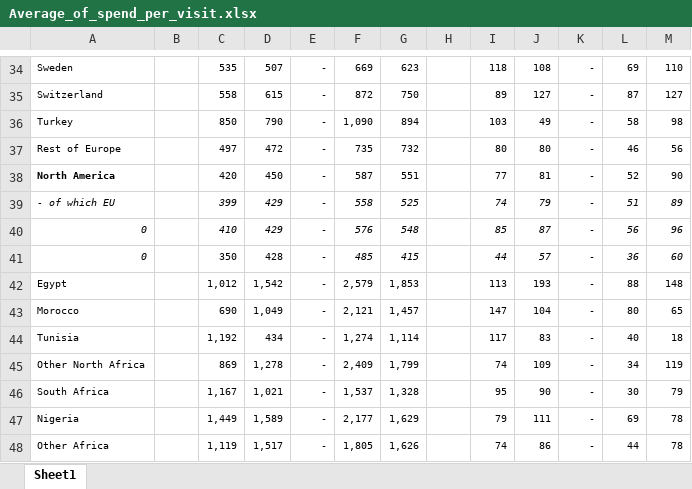
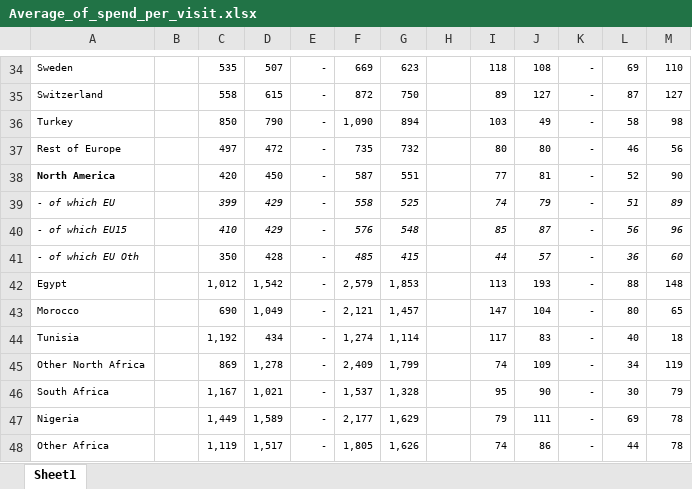
Before and after one commit to soichi-berson/mid-bootcamp-project, an Excel workbook: data/Average_of_spend_per_visit.xlsx, sheet Sheet1, drawn as a sheet; only a part is shown, gaps mark what is left out; values as stored, in another font and other column widths than the file's, no borders; the diff names each change by its address in the sheet, - before the commit and + after, or states it on an @@ line.

```diff
--- a/data/Average_of_spend_per_visit.xlsx (sheet Sheet1)
+++ b/data/Average_of_spend_per_visit.xlsx (sheet Sheet1)
-A40: 0
+A40: - of which EU15
-A41: 0
+A41: - of which EU Oth
```
Also changed, not shown: data/Average_of_stay.xlsx, 23 other files.
